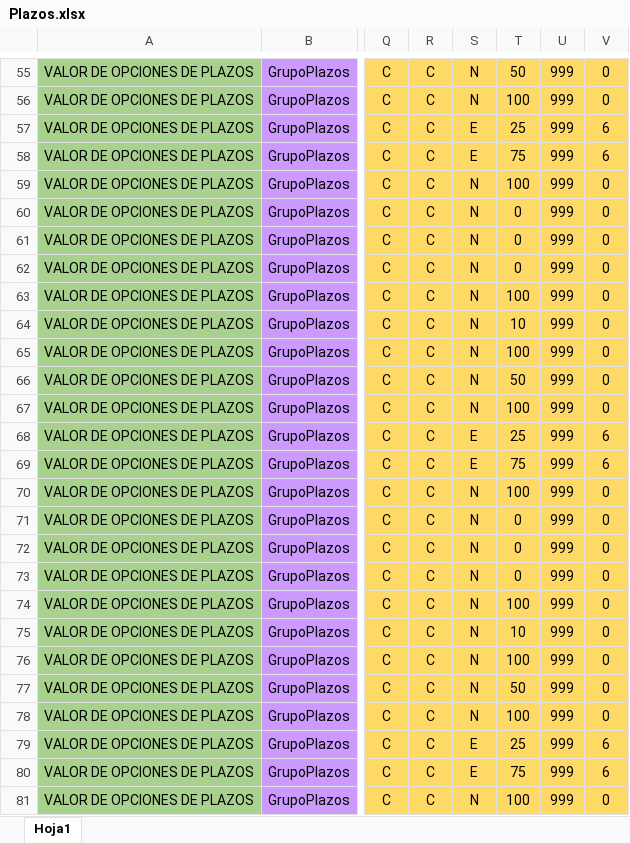
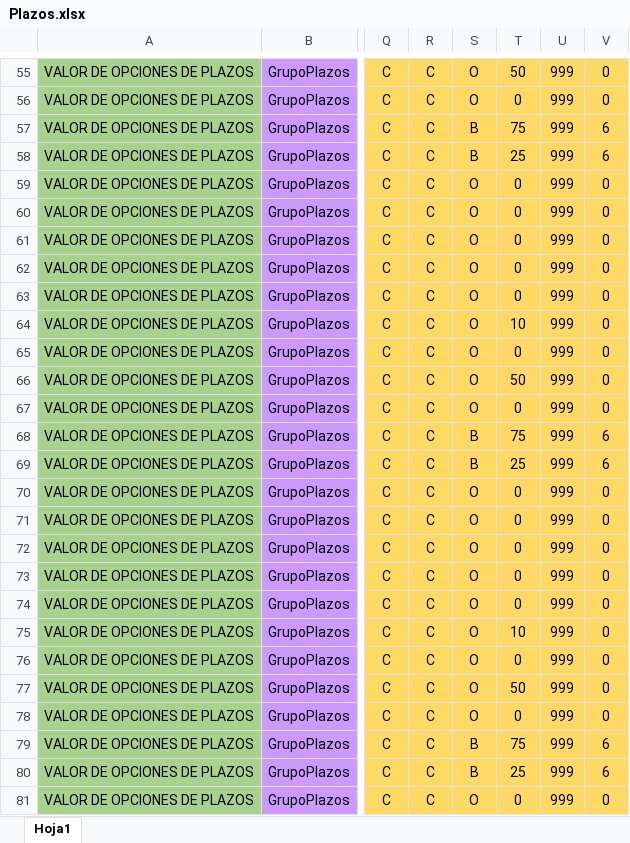
Before and after one commit to r06xd/brecreditosnuevo, an Excel workbook: src/main/resources/com/relative/brecreditosnuevos/matrices/Plazos.xlsx, sheet Hoja1, drawn as a sheet; only a part is shown, gaps mark what is left out; values as stored, in another font and other column widths than the file's, no borders; the diff covers the shown part only; the diff names each change by its address in the sheet, - before the commit and + after, or states it on an @@ line.

```diff
--- a/src/main/resources/com/relative/brecreditosnuevos/matrices/Plazos.xlsx (sheet Hoja1)
+++ b/src/main/resources/com/relative/brecreditosnuevos/matrices/Plazos.xlsx (sheet Hoja1)
-S55:S56: N
+S55:S56: O
-T56: 100
+T56: 0
-S57:S58: E
+S57:S58: B
-T57: 25
+T57: 75
-T58: 75
+T58: 25
-S59:S67: N
+S59:S67: O
-T59: 100
+T59: 0
-T63: 100
+T63: 0
-T65: 100
+T65: 0
-T67: 100
+T67: 0
-S68:S69: E
+S68:S69: B
-T68: 25
+T68: 75
-T69: 75
+T69: 25
-S70:S78: N
+S70:S78: O
-T70: 100
+T70: 0
-T74: 100
+T74: 0
-T76: 100
+T76: 0
-T78: 100
+T78: 0
-S79:S80: E
+S79:S80: B
-T79: 25
+T79: 75
-T80: 75
+T80: 25
-S81: N
+S81: O
-T81: 100
+T81: 0
```
Also changed, not shown: 42 edited cells elsewhere in this sheet, src/main/resources/com/relative/brecreditosnuevos/matrices/BaseServicios.xlsx, src/main/resources/com/relative/brecreditosnuevos/matrices/Constantes.xlsx, 19 other files.
